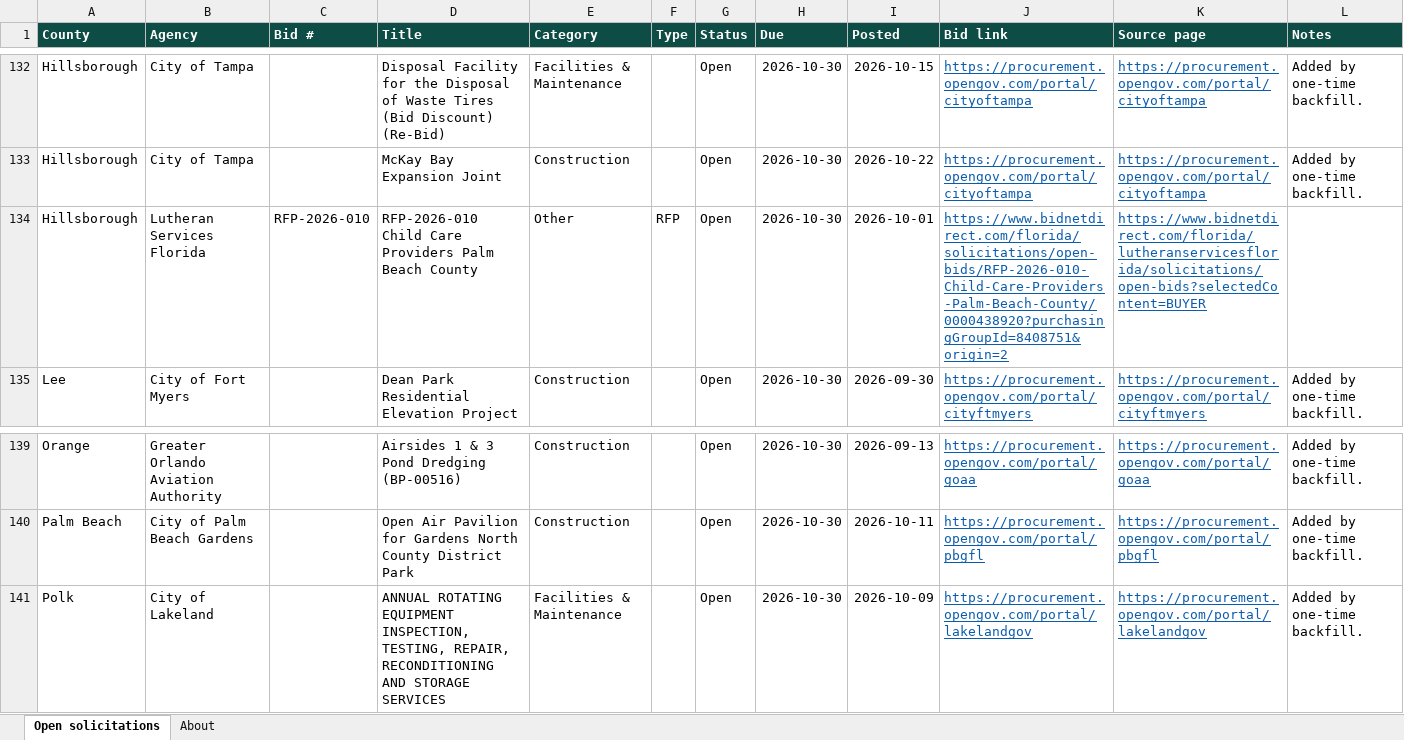
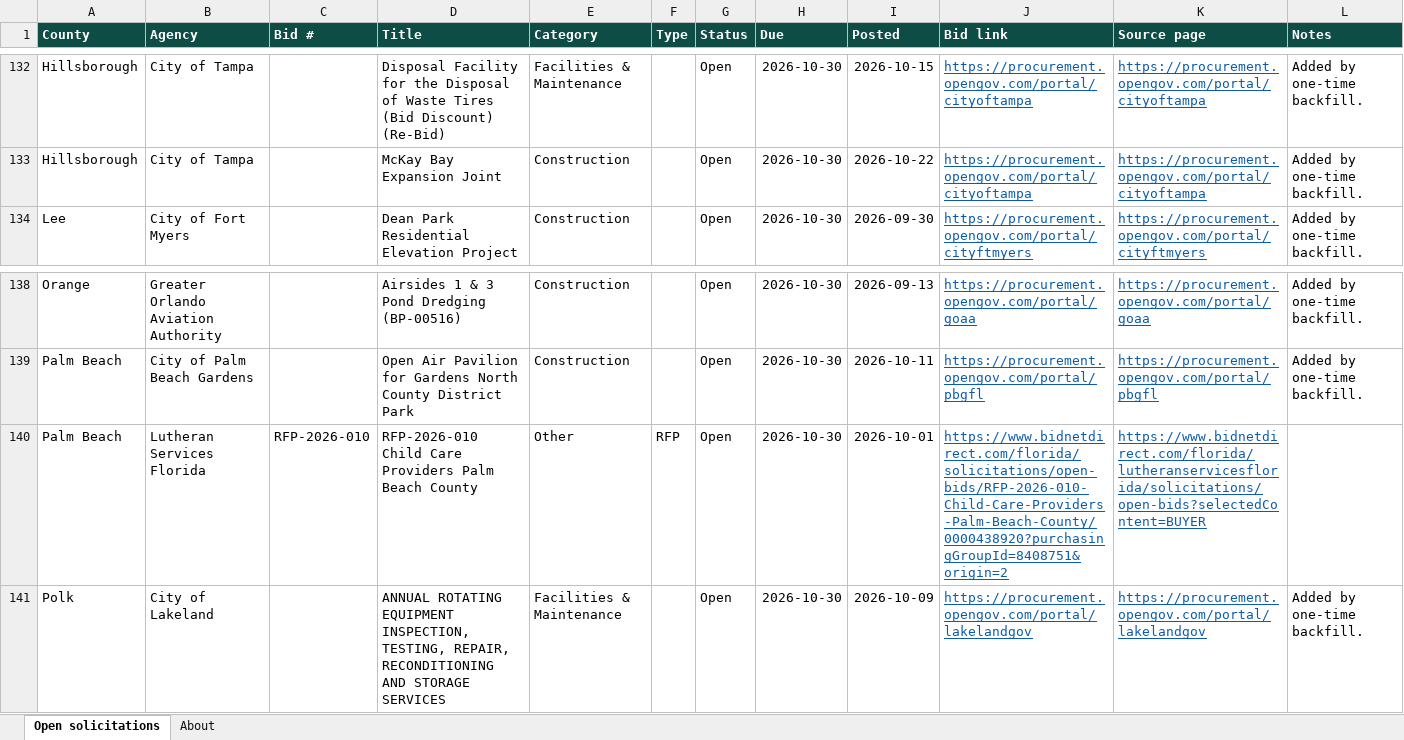
Before and after one commit to dianarodos/floridabids, an Excel workbook: site/data/florida-open-bids.xlsx, sheet Open solicitations, drawn as a sheet; only a part is shown, gaps mark what is left out; values as stored, in another font and other column widths than the file's, no borders; removed rows and columns are numbered as before the commit, all else as after; the diff names each change by its address in the sheet, - before the commit and + after, or states it on an @@ line.

```diff
--- a/site/data/florida-open-bids.xlsx (sheet Open solicitations)
+++ b/site/data/florida-open-bids.xlsx (sheet Open solicitations)
-row 134: Hillsborough | Lutheran Services Florida | RFP-2026-010 | RFP-2026-010 Child Care Providers Palm Beach County | Other | RFP | Open | 2026-10-30 | 2026-10-01 | https://www.bidnetdirect.com/florida/solicitations/open-bids/RFP-2026-010-Child-Care-Providers-Palm-Beach-County/0000438920?purchasingGroupId=8408751&origin=2 | https://www.bidnetdirect.com/florida/lutheranservicesflorida/solicitations/open-bids?selectedContent=BUYER
+row 140: Palm Beach | Lutheran Services Florida | RFP-2026-010 | RFP-2026-010 Child Care Providers Palm Beach County | Other | RFP | Open | 2026-10-30 | 2026-10-01 | https://www.bidnetdirect.com/florida/solicitations/open-bids/RFP-2026-010-Child-Care-Providers-Palm-Beach-County/0000438920?purchasingGroupId=8408751&origin=2 | https://www.bidnetdirect.com/florida/lutheranservicesflorida/solicitations/open-bids?selectedContent=BUYER
```
Also changed, not shown: sheet About, 3 other files.
